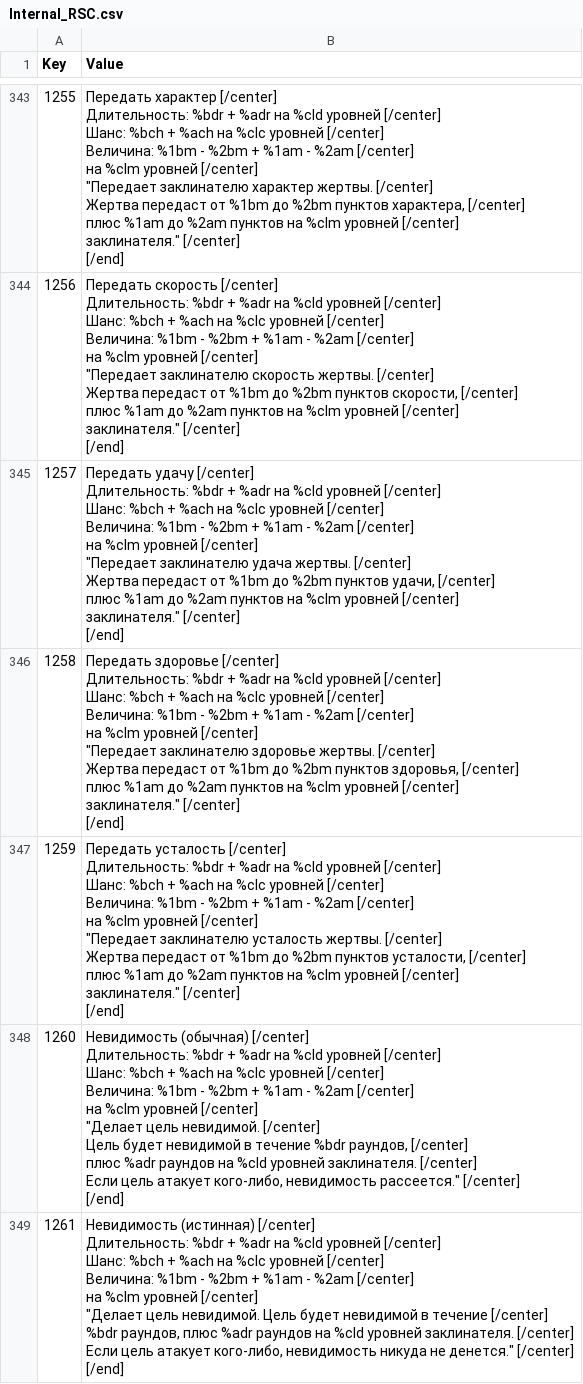
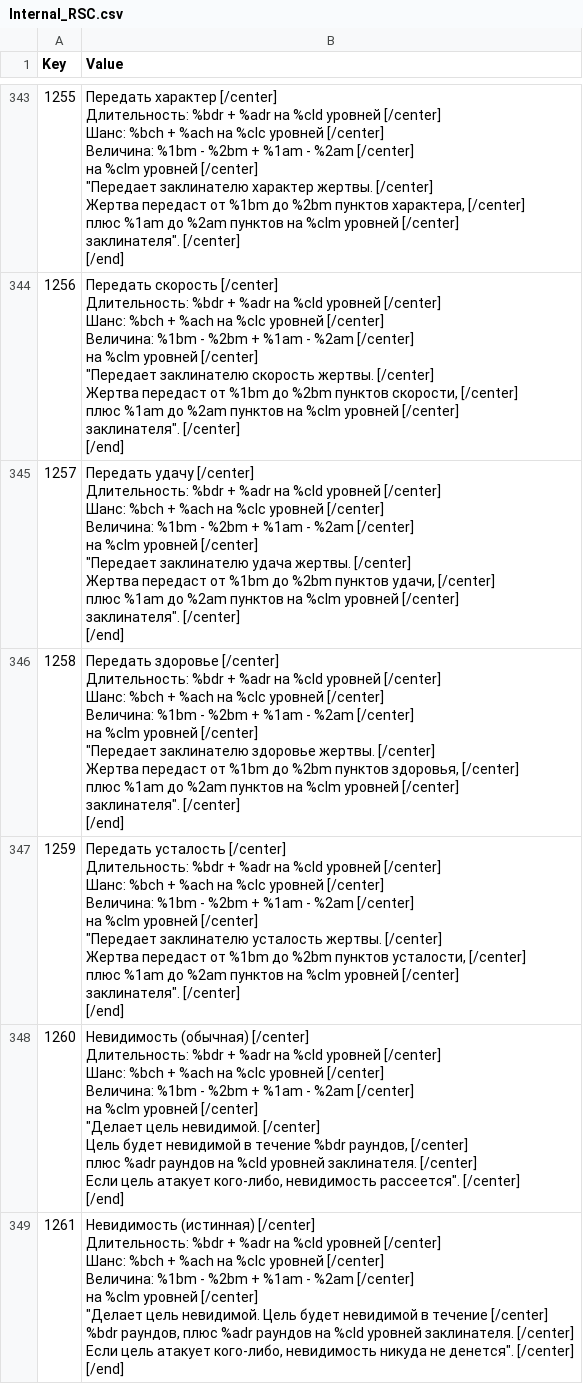
Before and after one commit to Jagget/Daggerfall-Rus, a CSV file: Daggerfall/Text/Internal_RSC.csv, drawn as a sheet; only a part is shown, gaps mark what is left out; the diff covers the shown part only.

```diff
--- a/Daggerfall/Text/Internal_RSC.csv
+++ b/Daggerfall/Text/Internal_RSC.csv
@@ -2328,69 +2328,69 @@
-1255,"Передать характер [/center]
-Длительность: %bdr + %adr на %cld уровней [/center]
-Шанс: %bch + %ach на %clc уровней [/center]
-Величина: %1bm - %2bm + %1am - %2am [/center]
-на %clm уровней [/center]
-""Передает заклинателю характер жертвы. [/center]
-Жертва передаст от %1bm до %2bm пунктов характера, [/center]
-плюс %1am до %2am пунктов на %clm уровней [/center]
-заклинателя."" [/center]
-[/end]"
-1256,"Передать скорость [/center]
-Длительность: %bdr + %adr на %cld уровней [/center]
-Шанс: %bch + %ach на %clc уровней [/center]
-Величина: %1bm - %2bm + %1am - %2am [/center]
-на %clm уровней [/center]
-""Передает заклинателю скорость жертвы. [/center]
-Жертва передаст от %1bm до %2bm пунктов скорости, [/center]
-плюс %1am до %2am пунктов на %clm уровней [/center]
-заклинателя."" [/center]
-[/end]"
-1257,"Передать удачу [/center]
-Длительность: %bdr + %adr на %cld уровней [/center]
-Шанс: %bch + %ach на %clc уровней [/center]
-Величина: %1bm - %2bm + %1am - %2am [/center]
-на %clm уровней [/center]
-""Передает заклинателю удача жертвы. [/center]
-Жертва передаст от %1bm до %2bm пунктов удачи, [/center]
-плюс %1am до %2am пунктов на %clm уровней [/center]
-заклинателя."" [/center]
-[/end]"
-1258,"Передать здоровье [/center]
-Длительность: %bdr + %adr на %cld уровней [/center]
-Шанс: %bch + %ach на %clc уровней [/center]
-Величина: %1bm - %2bm + %1am - %2am [/center]
-на %clm уровней [/center]
-""Передает заклинателю здоровье жертвы. [/center]
-Жертва передаст от %1bm до %2bm пунктов здоровья, [/center]
-плюс %1am до %2am пунктов на %clm уровней [/center]
-заклинателя."" [/center]
-[/end]"
-1259,"Передать усталость [/center]
-Длительность: %bdr + %adr на %cld уровней [/center]
-Шанс: %bch + %ach на %clc уровней [/center]
-Величина: %1bm - %2bm + %1am - %2am [/center]
-на %clm уровней [/center]
-""Передает заклинателю усталость жертвы. [/center]
-Жертва передаст от %1bm до %2bm пунктов усталости, [/center]
-плюс %1am до %2am пунктов на %clm уровней [/center]
-заклинателя."" [/center]
-[/end]"
-1260,"Невидимость (обычная) [/center]
-Длительность: %bdr + %adr на %cld уровней [/center]
-Шанс: %bch + %ach на %clc уровней [/center]
-Величина: %1bm - %2bm + %1am - %2am [/center]
-на %clm уровней [/center]
-""Делает цель невидимой. [/center]
-Цель будет невидимой в течение %bdr раундов, [/center]
-плюс %adr раундов на %cld уровней заклинателя. [/center]
-Если цель атакует кого-либо, невидимость рассеется."" [/center]
-[/end]"
-1261,"Невидимость (истинная) [/center]
-Длительность: %bdr + %adr на %cld уровней [/center]
-Шанс: %bch + %ach на %clc уровней [/center]
-Величина: %1bm - %2bm + %1am - %2am [/center]
-на %clm уровней [/center]
-""Делает цель невидимой. Цель будет невидимой в течение [/center]
-%bdr раундов, плюс %adr раундов на %cld уровней заклинателя. [/center]
-Если цель атакует кого-либо, невидимость никуда не денется."" [/center]
-[/end]"
+1255,"Передать характер [/center]
+Длительность: %bdr + %adr на %cld уровней [/center]
+Шанс: %bch + %ach на %clc уровней [/center]
+Величина: %1bm - %2bm + %1am - %2am [/center]
+на %clm уровней [/center]
+""Передает заклинателю характер жертвы. [/center]
+Жертва передаст от %1bm до %2bm пунктов характера, [/center]
+плюс %1am до %2am пунктов на %clm уровней [/center]
+заклинателя"". [/center]
+[/end]"
+1256,"Передать скорость [/center]
+Длительность: %bdr + %adr на %cld уровней [/center]
+Шанс: %bch + %ach на %clc уровней [/center]
+Величина: %1bm - %2bm + %1am - %2am [/center]
+на %clm уровней [/center]
+""Передает заклинателю скорость жертвы. [/center]
+Жертва передаст от %1bm до %2bm пунктов скорости, [/center]
+плюс %1am до %2am пунктов на %clm уровней [/center]
+заклинателя"". [/center]
+[/end]"
+1257,"Передать удачу [/center]
+Длительность: %bdr + %adr на %cld уровней [/center]
+Шанс: %bch + %ach на %clc уровней [/center]
+Величина: %1bm - %2bm + %1am - %2am [/center]
+на %clm уровней [/center]
+""Передает заклинателю удача жертвы. [/center]
+Жертва передаст от %1bm до %2bm пунктов удачи, [/center]
+плюс %1am до %2am пунктов на %clm уровней [/center]
+заклинателя"". [/center]
+[/end]"
+1258,"Передать здоровье [/center]
+Длительность: %bdr + %adr на %cld уровней [/center]
+Шанс: %bch + %ach на %clc уровней [/center]
+Величина: %1bm - %2bm + %1am - %2am [/center]
+на %clm уровней [/center]
+""Передает заклинателю здоровье жертвы. [/center]
+Жертва передаст от %1bm до %2bm пунктов здоровья, [/center]
+плюс %1am до %2am пунктов на %clm уровней [/center]
+заклинателя"". [/center]
+[/end]"
+1259,"Передать усталость [/center]
+Длительность: %bdr + %adr на %cld уровней [/center]
+Шанс: %bch + %ach на %clc уровней [/center]
+Величина: %1bm - %2bm + %1am - %2am [/center]
+на %clm уровней [/center]
+""Передает заклинателю усталость жертвы. [/center]
+Жертва передаст от %1bm до %2bm пунктов усталости, [/center]
+плюс %1am до %2am пунктов на %clm уровней [/center]
+заклинателя"". [/center]
+[/end]"
+1260,"Невидимость (обычная) [/center]
+Длительность: %bdr + %adr на %cld уровней [/center]
+Шанс: %bch + %ach на %clc уровней [/center]
+Величина: %1bm - %2bm + %1am - %2am [/center]
+на %clm уровней [/center]
+""Делает цель невидимой. [/center]
+Цель будет невидимой в течение %bdr раундов, [/center]
+плюс %adr раундов на %cld уровней заклинателя. [/center]
+Если цель атакует кого-либо, невидимость рассеется"". [/center]
+[/end]"
+1261,"Невидимость (истинная) [/center]
+Длительность: %bdr + %adr на %cld уровней [/center]
+Шанс: %bch + %ach на %clc уровней [/center]
+Величина: %1bm - %2bm + %1am - %2am [/center]
+на %clm уровней [/center]
+""Делает цель невидимой. Цель будет невидимой в течение [/center]
+%bdr раундов, плюс %adr раундов на %cld уровней заклинателя. [/center]
+Если цель атакует кого-либо, невидимость никуда не денется"". [/center]
+[/end]"
```
Also changed, not shown: 130 edited cells elsewhere in this file.
